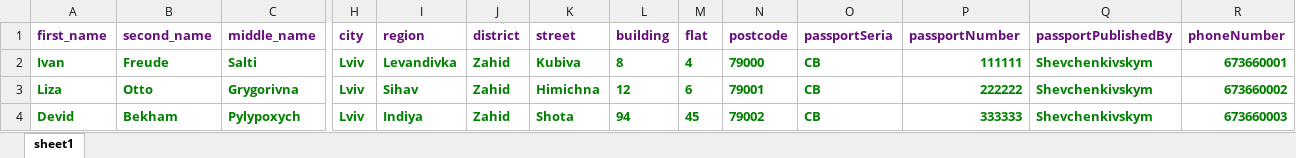
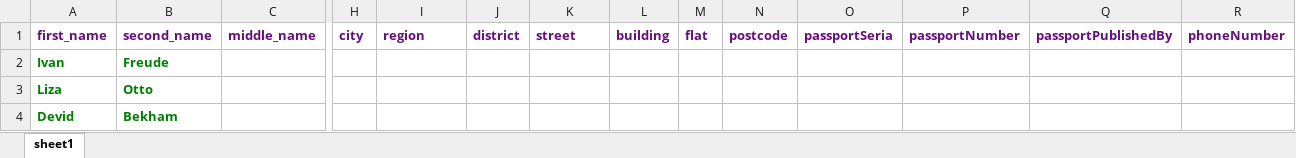
Before and after one commit to ViktoriyaRyazhska/Lv-256.ATQC, an Excel workbook: UsersForRegisterTestMatadoryValid.xlsx, sheet sheet1, drawn as a sheet; only a part is shown, gaps mark what is left out; values as stored, in another font and other column widths than the file's, no borders; the diff covers the shown part only; the diff names each change by its address in the sheet, - before the commit and + after, or states it on an @@ line.

```diff
--- a/UsersForRegisterTestMatadoryValid.xlsx (sheet sheet1)
+++ b/UsersForRegisterTestMatadoryValid.xlsx (sheet sheet1)
-C2 (middle_name): Salti
+C2 (middle_name): (empty)
-H2:H4 (city): Lviv
+H2:H4 (city): (empty)
-I2 (region): Levandivka
+I2 (region): (empty)
-J2:J4 (district): Zahid
+J2:J4 (district): (empty)
-K2 (street): Kubiva
+K2 (street): (empty)
-L2 (building): 8
+L2 (building): (empty)
-M2 (flat): 4
+M2 (flat): (empty)
-N2 (postcode): 79000
+N2 (postcode): (empty)
-O2:O4 (passportSeria): СВ
+O2:O4 (passportSeria): (empty)
-P2 (passportNumber): 111111
+P2 (passportNumber): (empty)
-Q2:Q4 (passportPublishedBy): Shevchenkivskym
+Q2:Q4 (passportPublishedBy): (empty)
-R2 (phoneNumber): 673660001
+R2 (phoneNumber): (empty)
-C3 (middle_name): Grygorivna
+C3 (middle_name): (empty)
-I3 (region): Sihav
+I3 (region): (empty)
-K3 (street): Himichna
+K3 (street): (empty)
-L3 (building): 12
+L3 (building): (empty)
-M3 (flat): 6
+M3 (flat): (empty)
-N3 (postcode): 79001
+N3 (postcode): (empty)
-P3 (passportNumber): 222222
+P3 (passportNumber): (empty)
-R3 (phoneNumber): 673660002
+R3 (phoneNumber): (empty)
-C4 (middle_name): Pylypoxych
+C4 (middle_name): (empty)
-I4 (region): Indiya
+I4 (region): (empty)
-K4 (street): Shota
+K4 (street): (empty)
-L4 (building): 94
+L4 (building): (empty)
-M4 (flat): 45
+M4 (flat): (empty)
-N4 (postcode): 79002
+N4 (postcode): (empty)
-P4 (passportNumber): 333333
+P4 (passportNumber): (empty)
-R4 (phoneNumber): 673660003
+R4 (phoneNumber): (empty)
```
Also changed, not shown: 48 edited cells elsewhere in this sheet, UsersForRegisteredTest.xlsx, 5 other files.
